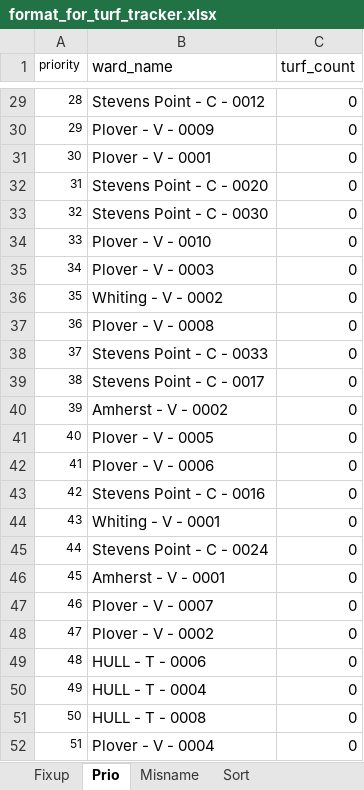
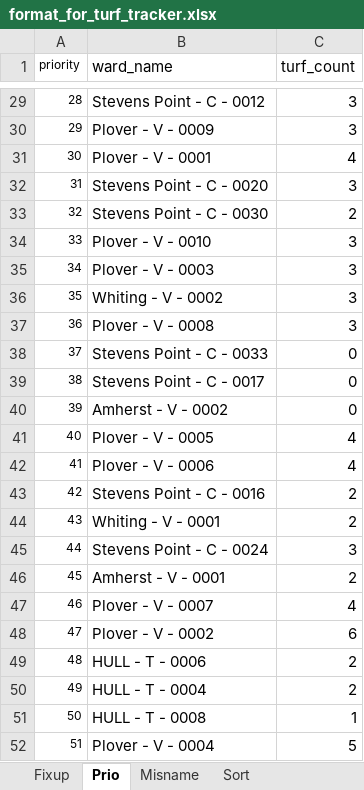
Before and after one commit to eweix/ngp-van-data-entry-doc, an Excel workbook: auto-print/format_for_turf_tracker.xlsx, sheet Prio, drawn as a sheet; only a part is shown, gaps mark what is left out; values as stored, in another font and other column widths than the file's, no borders; table styles not drawn; the diff covers the shown part only; the diff names each change by its address in the sheet, - before the commit and + after, or states it on an @@ line.

```diff
--- a/auto-print/format_for_turf_tracker.xlsx (sheet Prio)
+++ b/auto-print/format_for_turf_tracker.xlsx (sheet Prio)
-C29:C30 (turf_count): 0
+C29:C30 (turf_count): 3
-C31 (turf_count): 0
+C31 (turf_count): 4
-C32 (turf_count): 0
+C32 (turf_count): 3
-C33 (turf_count): 0
+C33 (turf_count): 2
-C34:C37 (turf_count): 0
+C34:C37 (turf_count): 3
-C41:C42 (turf_count): 0
+C41:C42 (turf_count): 4
-C43:C44 (turf_count): 0
+C43:C44 (turf_count): 2
-C45 (turf_count): 0
+C45 (turf_count): 3
-C46 (turf_count): 0
+C46 (turf_count): 2
-C47 (turf_count): 0
+C47 (turf_count): 4
-C48 (turf_count): 0
+C48 (turf_count): 6
-C49:C50 (turf_count): 0
+C49:C50 (turf_count): 2
-C51 (turf_count): 0
+C51 (turf_count): 1
-C52 (turf_count): 0
+C52 (turf_count): 5
```
Also changed, not shown: 27 edited cells elsewhere in this sheet, sheet Fixup, formulas that keep their value, 1 other file.
